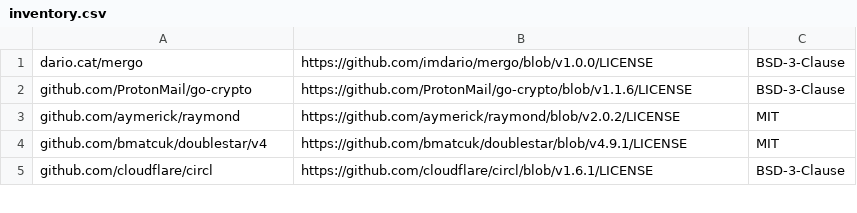
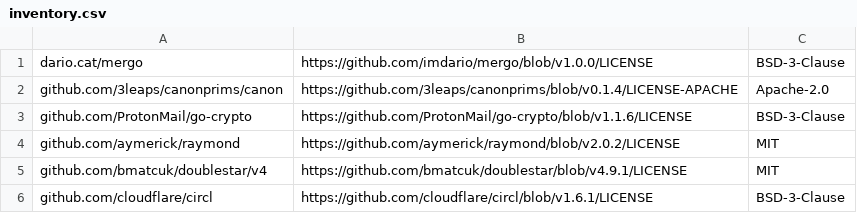
Before and after one commit to fulmenhq/goneat, a CSV file: docs/licenses/inventory.csv, drawn as a sheet; only a part is shown.

```diff
--- a/docs/licenses/inventory.csv
+++ b/docs/licenses/inventory.csv
@@ -1,2 +1,3 @@
 dario.cat/mergo,https://github.com/imdario/mergo/blob/v1.0.0/LICENSE,BSD-3-Clause
+github.com/3leaps/canonprims/canon,https://github.com/3leaps/canonprims/blob/v0.1.4/LICENSE-APACHE,Apache-2.0
 github.com/ProtonMail/go-crypto,https://github.com/ProtonMail/go-crypto/blob/v1.1.6/LICENSE,BSD-3-Clause
```
Also changed, not shown: 10 other files.
